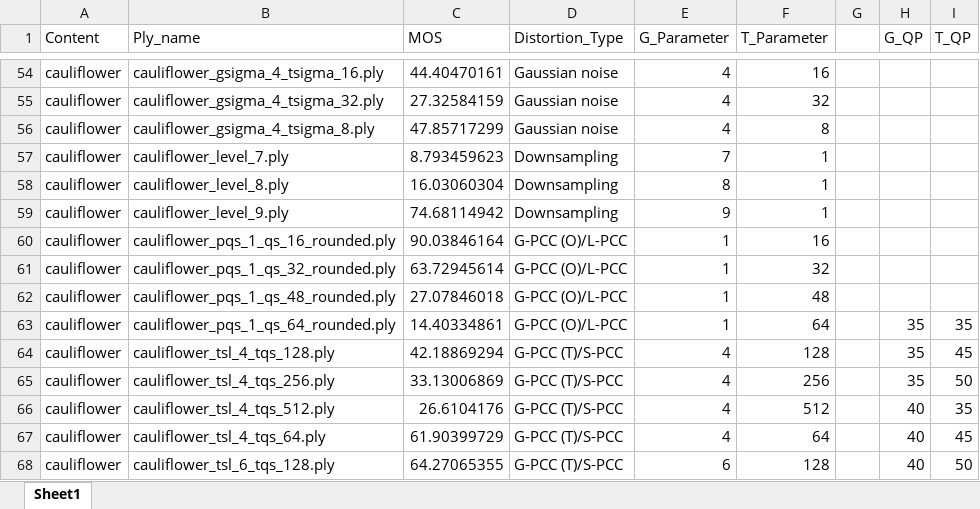
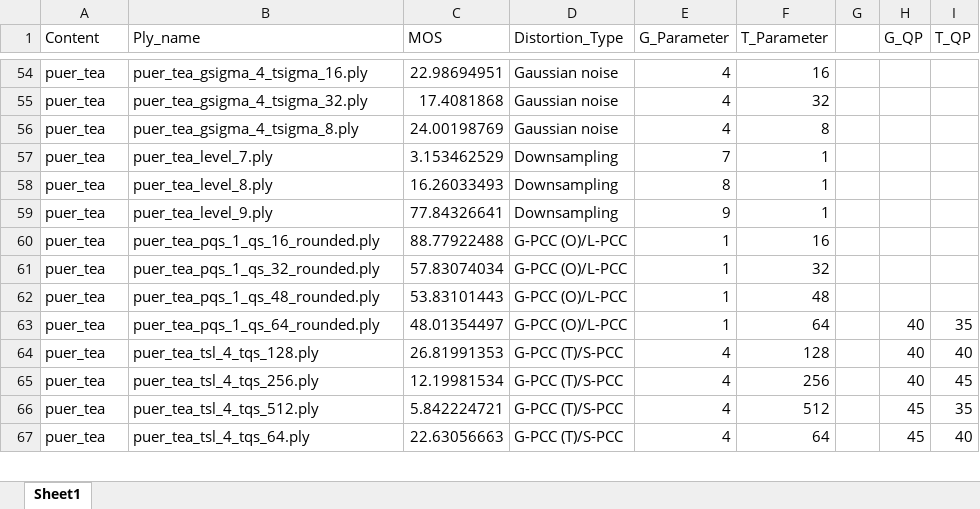
Before and after one commit to Rphone/DA-Net, an Excel workbook: configs/wpc/5/vail.xlsx, sheet Sheet1, drawn as a sheet; only a part is shown, gaps mark what is left out; values as stored, in another font and other column widths than the file's, no borders; removed rows and columns are numbered as before the commit, all else as after; the diff covers the shown part only; the diff names each change by its address in the sheet, - before the commit and + after, or states it on an @@ line.

```diff
--- a/configs/wpc/5/vail.xlsx (sheet Sheet1)
+++ b/configs/wpc/5/vail.xlsx (sheet Sheet1)
-A54:A63 (Content): cauliflower
+A54:A63 (Content): puer_tea
-B54 (Ply_name): cauliflower_gsigma_4_tsigma_16.ply
+B54 (Ply_name): puer_tea_gsigma_4_tsigma_16.ply
-C54 (MOS): 44.40470161
+C54 (MOS): 22.98694951
-B55 (Ply_name): cauliflower_gsigma_4_tsigma_32.ply
+B55 (Ply_name): puer_tea_gsigma_4_tsigma_32.ply
-C55 (MOS): 27.32584159
+C55 (MOS): 17.4081868
-B56 (Ply_name): cauliflower_gsigma_4_tsigma_8.ply
+B56 (Ply_name): puer_tea_gsigma_4_tsigma_8.ply
-C56 (MOS): 47.85717299
+C56 (MOS): 24.00198769
-B57 (Ply_name): cauliflower_level_7.ply
+B57 (Ply_name): puer_tea_level_7.ply
-C57 (MOS): 8.793459623
+C57 (MOS): 3.153462529
-B58 (Ply_name): cauliflower_level_8.ply
+B58 (Ply_name): puer_tea_level_8.ply
-C58 (MOS): 16.03060304
+C58 (MOS): 16.26033493
-B59 (Ply_name): cauliflower_level_9.ply
+B59 (Ply_name): puer_tea_level_9.ply
-C59 (MOS): 74.68114942
+C59 (MOS): 77.84326641
-B60 (Ply_name): cauliflower_pqs_1_qs_16_rounded.ply
+B60 (Ply_name): puer_tea_pqs_1_qs_16_rounded.ply
-C60 (MOS): 90.03846164
+C60 (MOS): 88.77922488
-B61 (Ply_name): cauliflower_pqs_1_qs_32_rounded.ply
+B61 (Ply_name): puer_tea_pqs_1_qs_32_rounded.ply
-C61 (MOS): 63.72945614
+C61 (MOS): 57.83074034
-B62 (Ply_name): cauliflower_pqs_1_qs_48_rounded.ply
+B62 (Ply_name): puer_tea_pqs_1_qs_48_rounded.ply
-C62 (MOS): 27.07846018
+C62 (MOS): 53.83101443
-B63 (Ply_name): cauliflower_pqs_1_qs_64_rounded.ply
+B63 (Ply_name): puer_tea_pqs_1_qs_64_rounded.ply
-C63 (MOS): 14.40334861
+C63 (MOS): 48.01354497
-H63 (G_QP): 35
+H63 (G_QP): 40
-row 64: cauliflower | cauliflower_tsl_4_tqs_128.ply | 42.18869294 | G-PCC (T)/S-PCC | 4 | 128 |  | 35 | 45
-row 65: cauliflower | cauliflower_tsl_4_tqs_256.ply | 33.13006869 | G-PCC (T)/S-PCC | 4 | 256 |  | 35 | 50
+row 64: puer_tea | puer_tea_tsl_4_tqs_128.ply | 26.81991353 | G-PCC (T)/S-PCC | 4 | 128 |  | 40 | 40
+row 65: puer_tea | puer_tea_tsl_4_tqs_256.ply | 12.19981534 | G-PCC (T)/S-PCC | 4 | 256 |  | 40 | 45
-A66 (Content): cauliflower
+A66 (Content): puer_tea
-B66 (Ply_name): cauliflower_tsl_4_tqs_512.ply
+B66 (Ply_name): puer_tea_tsl_4_tqs_512.ply
-C66 (MOS): 26.6104176
+C66 (MOS): 5.842224721
-H66 (G_QP): 40
+H66 (G_QP): 45
-row 67: cauliflower | cauliflower_tsl_4_tqs_64.ply | 61.90399729 | G-PCC (T)/S-PCC | 4 | 64 |  | 40 | 45
-row 68: cauliflower | cauliflower_tsl_6_tqs_128.ply | 64.27065355 | G-PCC (T)/S-PCC | 6 | 128 |  | 40 | 50
+row 67: puer_tea | puer_tea_tsl_4_tqs_64.ply | 22.63056663 | G-PCC (T)/S-PCC | 4 | 64 |  | 45 | 40
```
Also changed, not shown: 1 added row and 68 edited cells elsewhere in this sheet, configs/wpc/5/train.xlsx.
